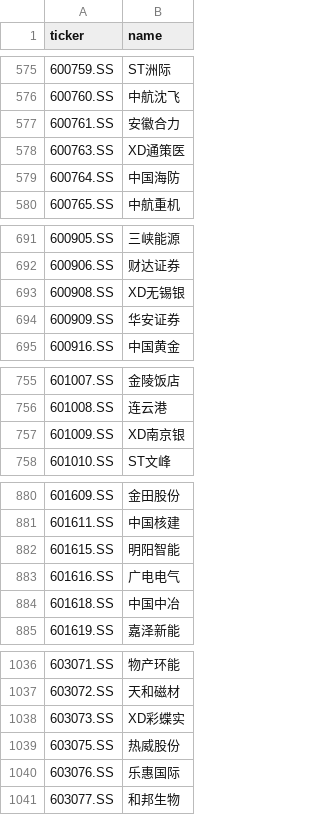
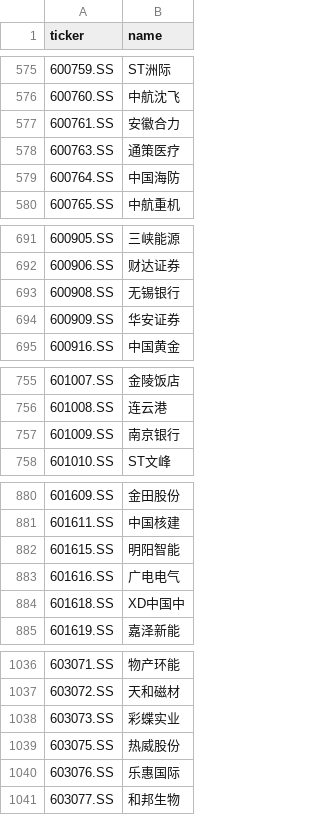
Before and after one commit to hsalehi10087/stock-scanner, a CSV file: data/cn_gainers/universe_sse.csv, drawn as a sheet; only a part is shown, gaps mark what is left out; the diff covers the shown part only.

```diff
--- a/data/cn_gainers/universe_sse.csv
+++ b/data/cn_gainers/universe_sse.csv
@@ -577,3 +577,3 @@ ticker,name
 600761.SS,安徽合力
-600763.SS,XD通策医
+600763.SS,通策医疗
 600764.SS,中国海防
@@ -692,3 +692,3 @@ ticker,name
 600906.SS,财达证券
-600908.SS,XD无锡银
+600908.SS,无锡银行
 600909.SS,华安证券
@@ -756,3 +756,3 @@ ticker,name
 601008.SS,连云港
-601009.SS,XD南京银
+601009.SS,南京银行
 601010.SS,ST文峰
@@ -883,3 +883,3 @@ ticker,name
 601616.SS,广电电气
-601618.SS,中国中冶
+601618.SS,XD中国中
 601619.SS,嘉泽新能
@@ -1037,3 +1037,3 @@ ticker,name
 603072.SS,天和磁材
-603073.SS,XD彩蝶实
+603073.SS,彩蝶实业
 603075.SS,热威股份
```
Also changed, not shown: 4 edited cells elsewhere in this file, 3 other files.
